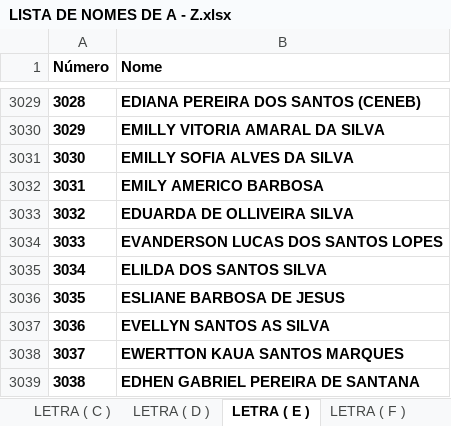
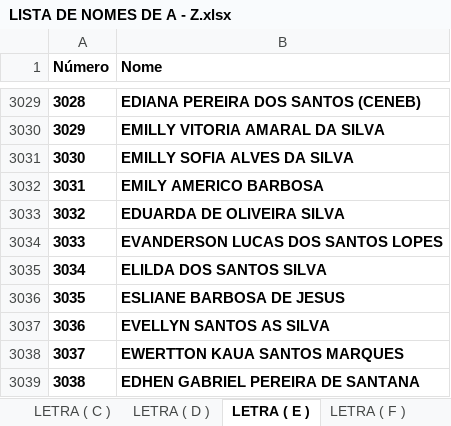
Before and after one commit to eijoeljunior289/estadual, an Excel workbook: LISTA DE NOMES DE A - Z.xlsx, sheet LETRA ( E ), drawn as a sheet; only a part is shown, gaps mark what is left out; values as stored, in another font and other column widths than the file's, no borders; charts and pictures not drawn; the diff names each change by its address in the sheet, - before the commit and + after, or states it on an @@ line.

Commit message:
Add files via upload

```diff
--- a/LISTA DE NOMES DE A - Z.xlsx (sheet LETRA ( E ))
+++ b/LISTA DE NOMES DE A - Z.xlsx (sheet LETRA ( E ))
-B3033 (Nome): EDUARDA DE OLLIVEIRA SILVA
+B3033 (Nome): EDUARDA DE OLIVEIRA SILVA
```
